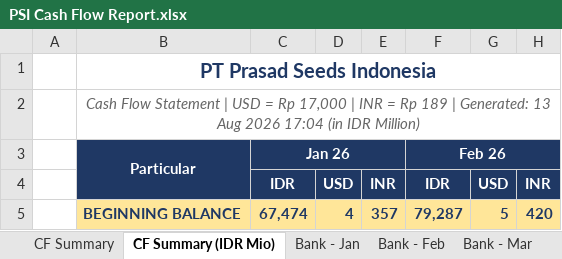
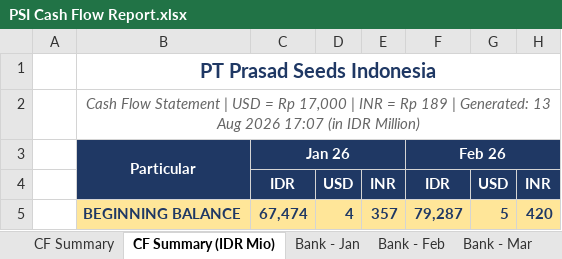
Before and after one commit to finmanagerindonesia-dev/psi-cash-dashboard, an Excel workbook: public/PSI Cash Flow Report.xlsx, sheet CF Summary (IDR Mio), drawn as a sheet; only a part is shown; values as stored, in another font and other column widths than the file's, no borders; the diff names each change by its address in the sheet, - before the commit and + after, or states it on an @@ line.

```diff
--- a/public/PSI Cash Flow Report.xlsx (sheet CF Summary (IDR Mio))
+++ b/public/PSI Cash Flow Report.xlsx (sheet CF Summary (IDR Mio))
-B2: …Aug 2026 17:04 (in IDR…
+B2: …Aug 2026 17:07 (in IDR…
```
Also changed, not shown: sheet CF Summary, 2 other files.
